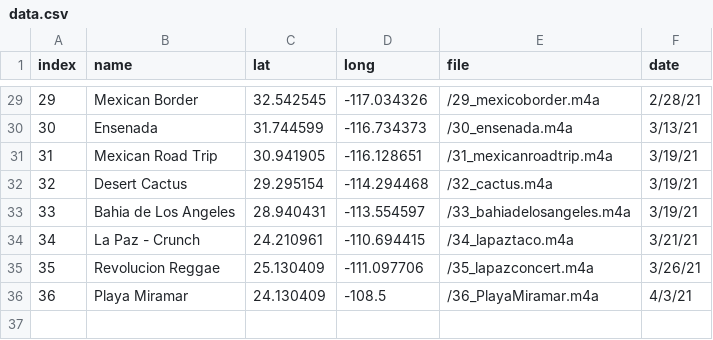
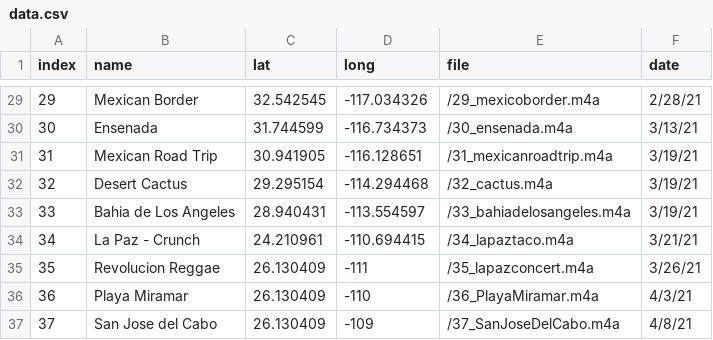
Before and after one commit to evandenmark/CocoaStorymap, a CSV file: data.csv, drawn as a sheet; only a part is shown, gaps mark what is left out.

```diff
--- a/data.csv
+++ b/data.csv
@@ -34,3 +34,4 @@ index,name,lat,long,file,date
 34,La Paz - Crunch,24.210961,-110.694415,/34_lapaztaco.m4a,3/21/21
-35,Revolucion Reggae,25.130409, -111.097706,/35_lapazconcert.m4a,3/26/21
-36,Playa Miramar,24.130409, -108.5,/36_PlayaMiramar.m4a,4/3/21
+35,Revolucion Reggae,26.130409, -111,/35_lapazconcert.m4a,3/26/21
+36,Playa Miramar,26.130409, -110,/36_PlayaMiramar.m4a,4/3/21
+37,San Jose del Cabo, 26.130409, -109,/37_SanJoseDelCabo.m4a,4/8/21
```
Also changed, not shown: 9 other files.
